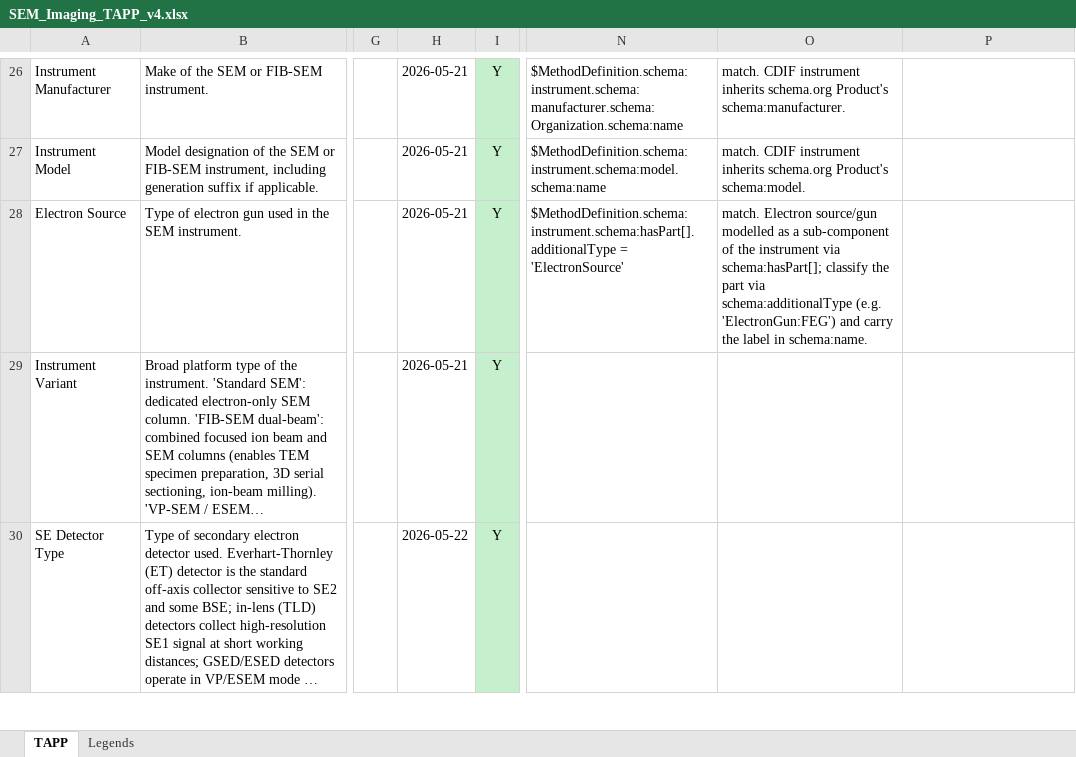
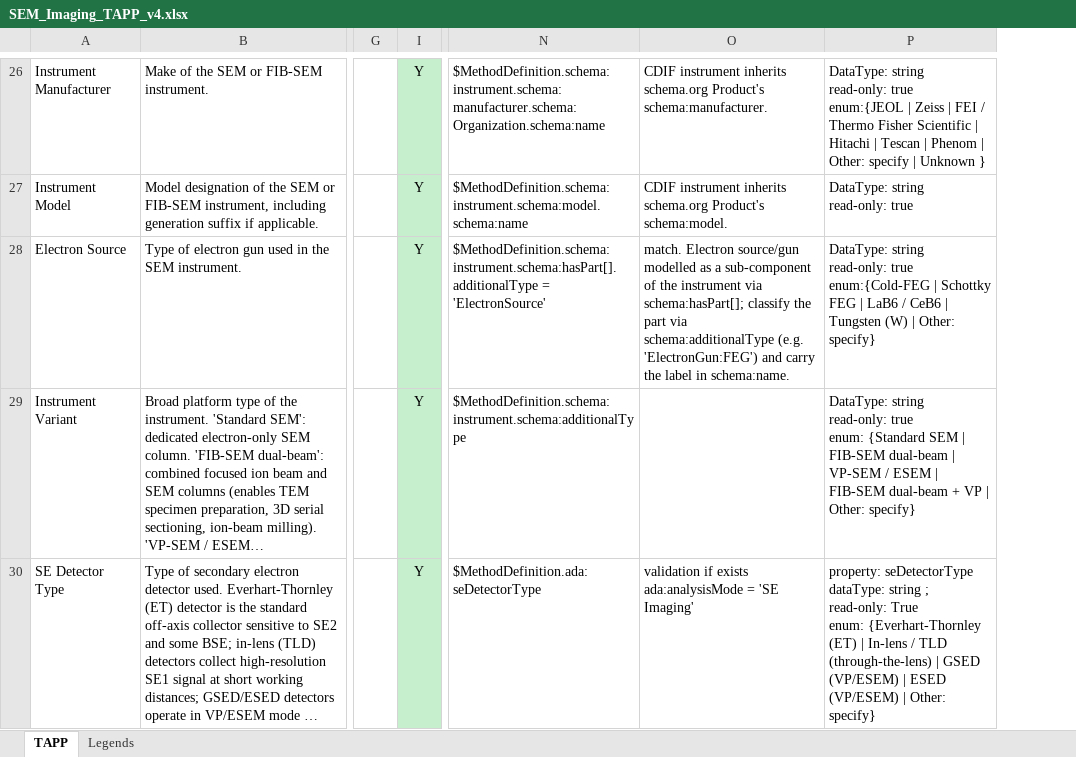
Before and after one commit to amds-ldeo/geochemBuildingBlocks, an Excel workbook: docs/SEM_Imaging_TAPP_v4.xlsx, sheet TAPP, drawn as a sheet; only a part is shown, gaps mark what is left out; long unchanged cells end in …; values as stored, in another font and other column widths than the file's, no borders; conditional formats not drawn; ↵ is a line break in a cell; the diff covers the shown part only; the diff names each change by its address in the sheet, - before the commit and + after, or states it on an @@ line.

```diff
--- a/docs/SEM_Imaging_TAPP_v4.xlsx (sheet TAPP)
+++ b/docs/SEM_Imaging_TAPP_v4.xlsx (sheet TAPP)
@@ column H hidden, rows 26-30: 2026-05-21 | 2026-05-21 | 2026-05-21 | 2026-05-21 | 2026-05-22 @@
-O26: match. CDIF instrument…
+O26: CDIF instrument…
-P26: (empty)
+P26: DataType: string ↵ read-only: true ↵ enum:{JEOL | Zeiss | FEI / Thermo Fisher Scientific | Hitachi | Tescan | Phenom | Other: specify | Unknown }
-O27: match. CDIF instrument…
+O27: CDIF instrument…
-P27: (empty)
+P27: DataType: string ↵ read-only: true
-P28: (empty)
+P28: DataType: string ↵ read-only: true ↵ enum:{Cold-FEG | Schottky FEG | LaB6 / CeB6 | Tungsten (W) | Other: specify}
-N29: (empty)
+N29: $MethodDefinition.schema:instrument.schema:additionalType
-P29: (empty)
+P29: DataType: string ↵ read-only: true ↵ enum: {Standard SEM | FIB-SEM dual-beam | VP-SEM / ESEM | FIB-SEM dual-beam + VP | Other: specify}
-N30: (empty)
+N30: $MethodDefinition.ada:seDetectorType
-O30: (empty)
+O30: validation if exists ada:analysisMode = 'SE Imaging'
-P30: (empty)
+P30: property: seDetectorType ↵ dataType: string ; ↵ read-only: True ↵ enum: {Everhart-Thornley (ET) | In-lens / TLD (through-the-lens) | GSED (VP/ESEM) | ESED (VP/ESEM) | Other: specify}
```
Also changed, not shown: 305 edited cells elsewhere in this sheet, docs/SEM_FIBSEM_TAPP_v4.xlsx, docs/TAPP_EPMA_filled-noInterp.xlsx, 3 other files.
